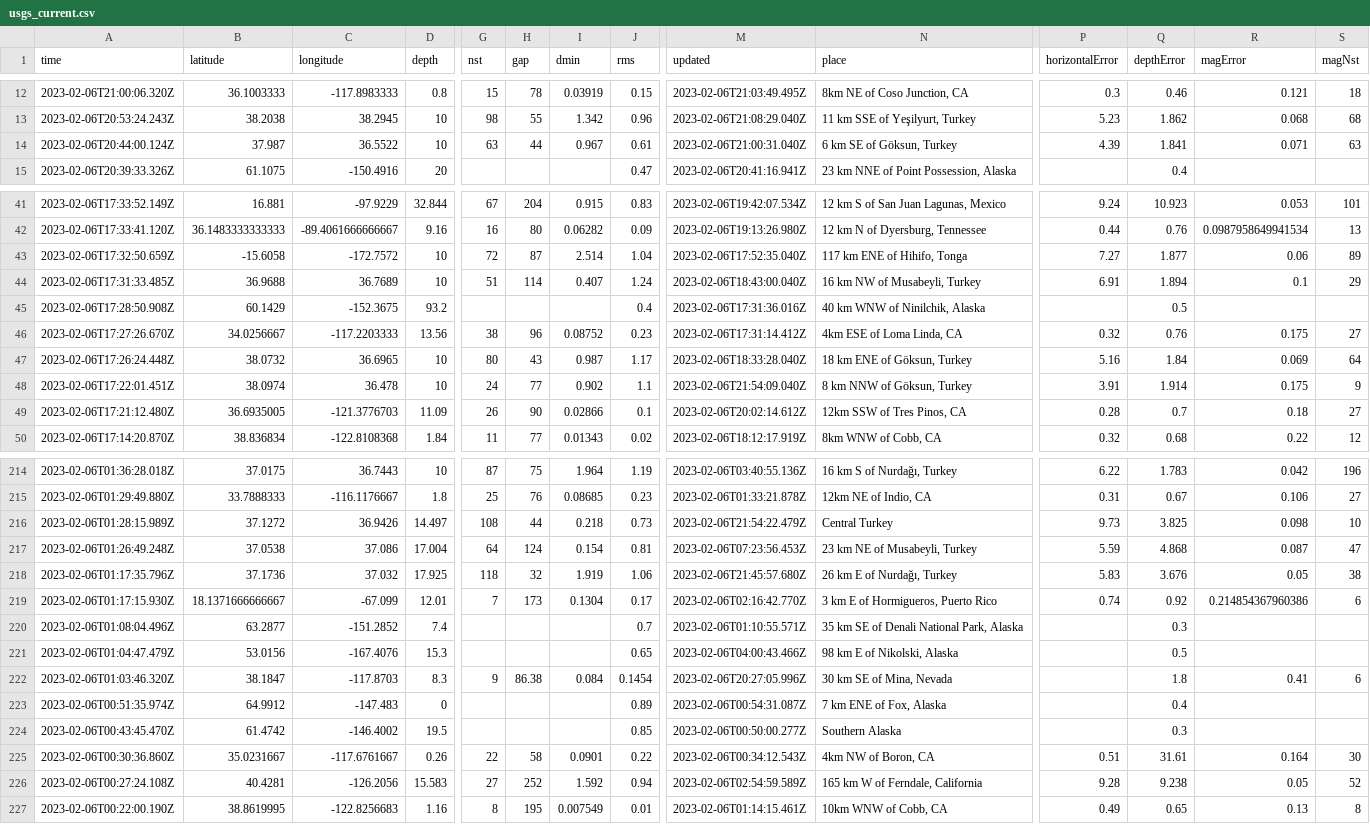
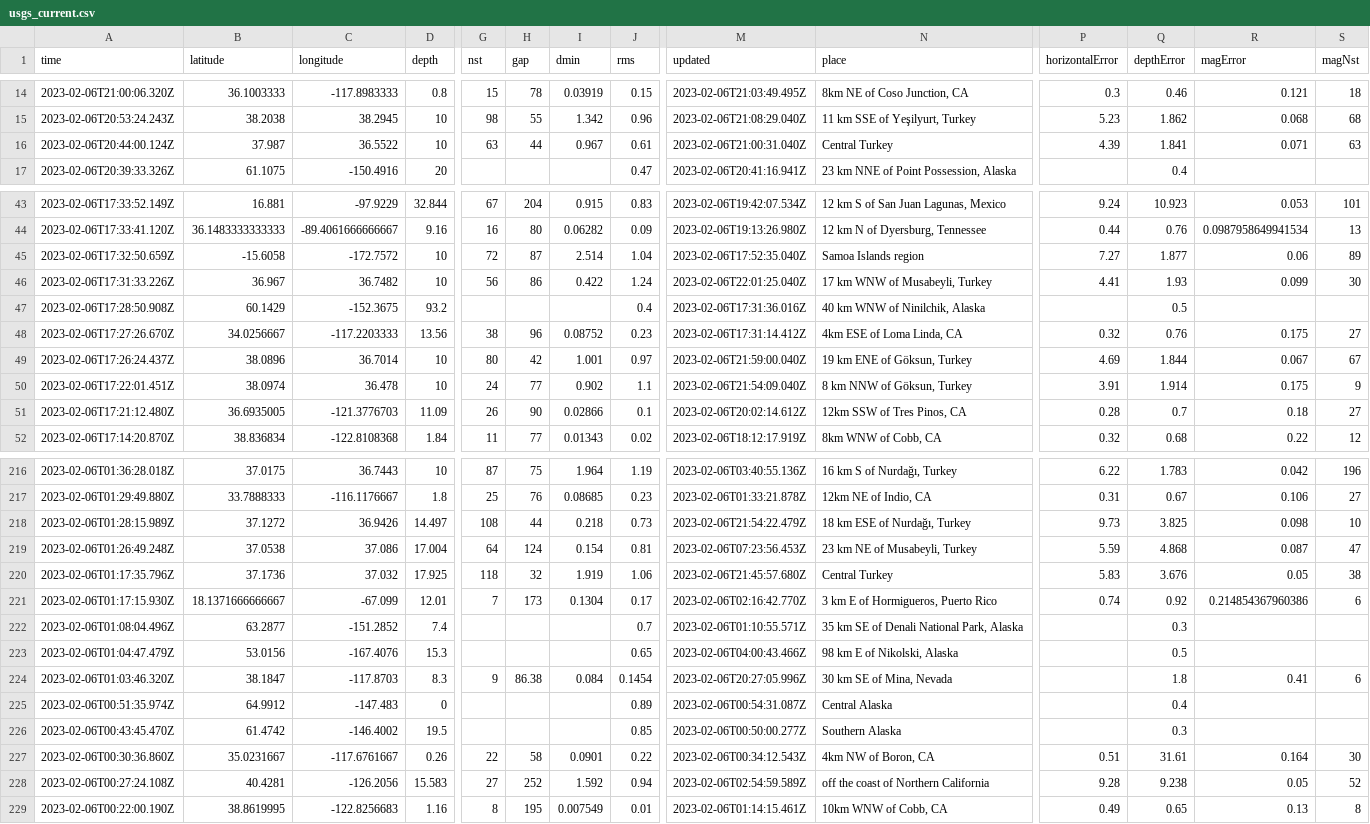
Before and after one commit to mattrehbein/nicar22-github-actions, a CSV file: usgs_current.csv, drawn as a sheet; only a part is shown, gaps mark what is left out; addresses are those after the commit; the diff covers the shown part only; the diff names each change by its address in the sheet, - before the commit and + after, or states it on an @@ line.

```diff
--- a/usgs_current.csv
+++ b/usgs_current.csv
-N16 (place): 6 km SE of Göksun, Turkey
+N16 (place): Central Turkey
-N45 (place): 117 km ENE of Hihifo, Tonga
+N45 (place): Samoa Islands region
-A46 (time): 2023-02-06T17:31:33.485Z
+A46 (time): 2023-02-06T17:31:33.226Z
-B46 (latitude): 36.9688
+B46 (latitude): 36.967
-C46 (longitude): 36.7689
+C46 (longitude): 36.7482
-G46 (nst): 51
+G46 (nst): 56
-H46 (gap): 114
+H46 (gap): 86
-I46 (dmin): 0.407
+I46 (dmin): 0.422
-M46 (updated): 2023-02-06T18:43:00.040Z
+M46 (updated): 2023-02-06T22:01:25.040Z
-N46 (place): 16 km NW of Musabeyli, Turkey
+N46 (place): 17 km WNW of Musabeyli, Turkey
-P46 (horizontalError): 6.91
+P46 (horizontalError): 4.41
-Q46 (depthError): 1.894
+Q46 (depthError): 1.93
-R46 (magError): 0.1
+R46 (magError): 0.099
-S46 (magNst): 29
+S46 (magNst): 30
-A49 (time): 2023-02-06T17:26:24.448Z
+A49 (time): 2023-02-06T17:26:24.437Z
-B49 (latitude): 38.0732
+B49 (latitude): 38.0896
-C49 (longitude): 36.6965
+C49 (longitude): 36.7014
-H49 (gap): 43
+H49 (gap): 42
-I49 (dmin): 0.987
+I49 (dmin): 1.001
-J49 (rms): 1.17
+J49 (rms): 0.97
-M49 (updated): 2023-02-06T18:33:28.040Z
+M49 (updated): 2023-02-06T21:59:00.040Z
-N49 (place): 18 km ENE of Göksun, Turkey
+N49 (place): 19 km ENE of Göksun, Turkey
-P49 (horizontalError): 5.16
+P49 (horizontalError): 4.69
-Q49 (depthError): 1.84
+Q49 (depthError): 1.844
-R49 (magError): 0.069
+R49 (magError): 0.067
-S49 (magNst): 64
+S49 (magNst): 67
-N218 (place): Central Turkey
+N218 (place): 18 km ESE of Nurdağı, Turkey
-N220 (place): 26 km E of Nurdağı, Turkey
+N220 (place): Central Turkey
-N225 (place): 7 km ENE of Fox, Alaska
+N225 (place): Central Alaska
-N228 (place): 165 km W of Ferndale, California
+N228 (place): off the coast of Northern California
```
Also changed, not shown: 2 added rows, 2 removed rows and 38 edited cells elsewhere in this file.
